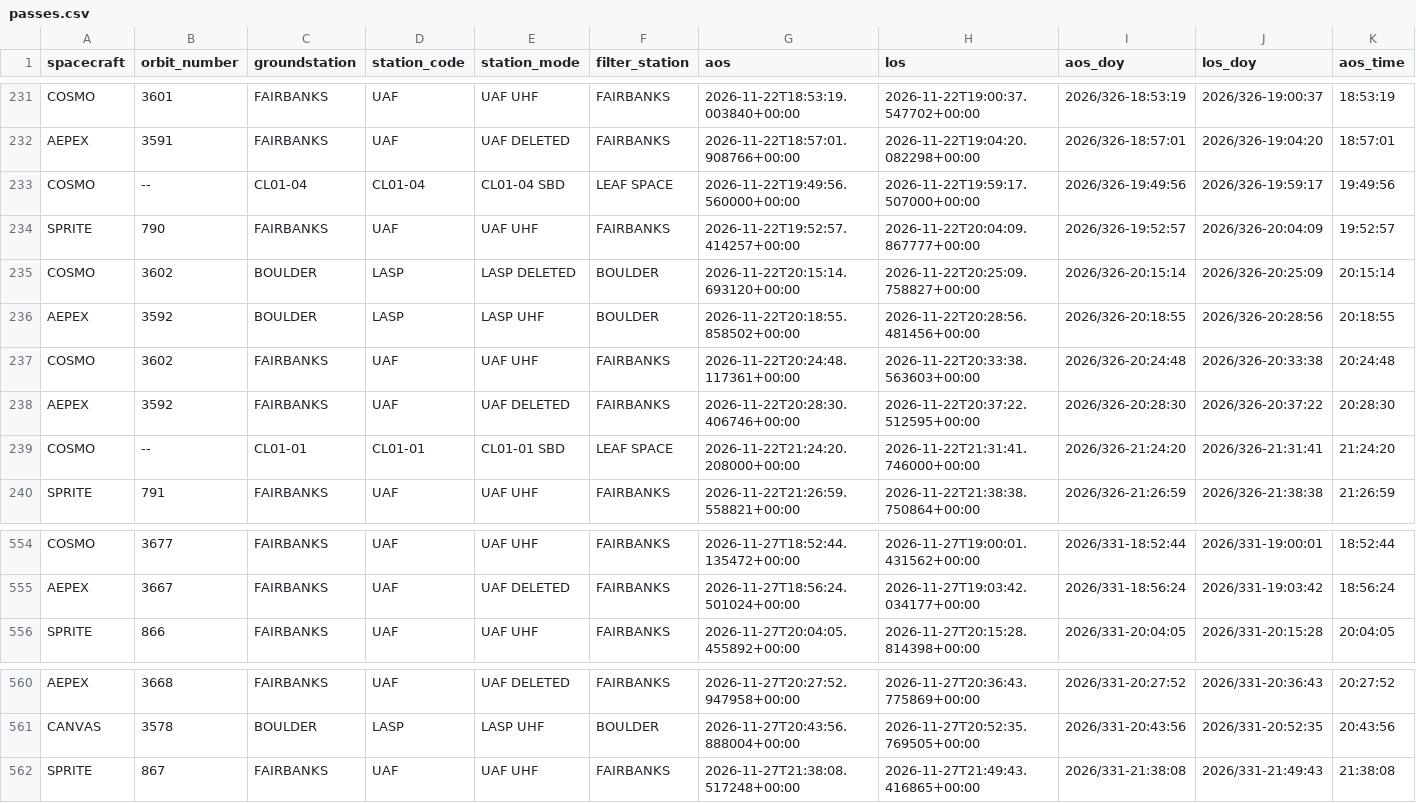
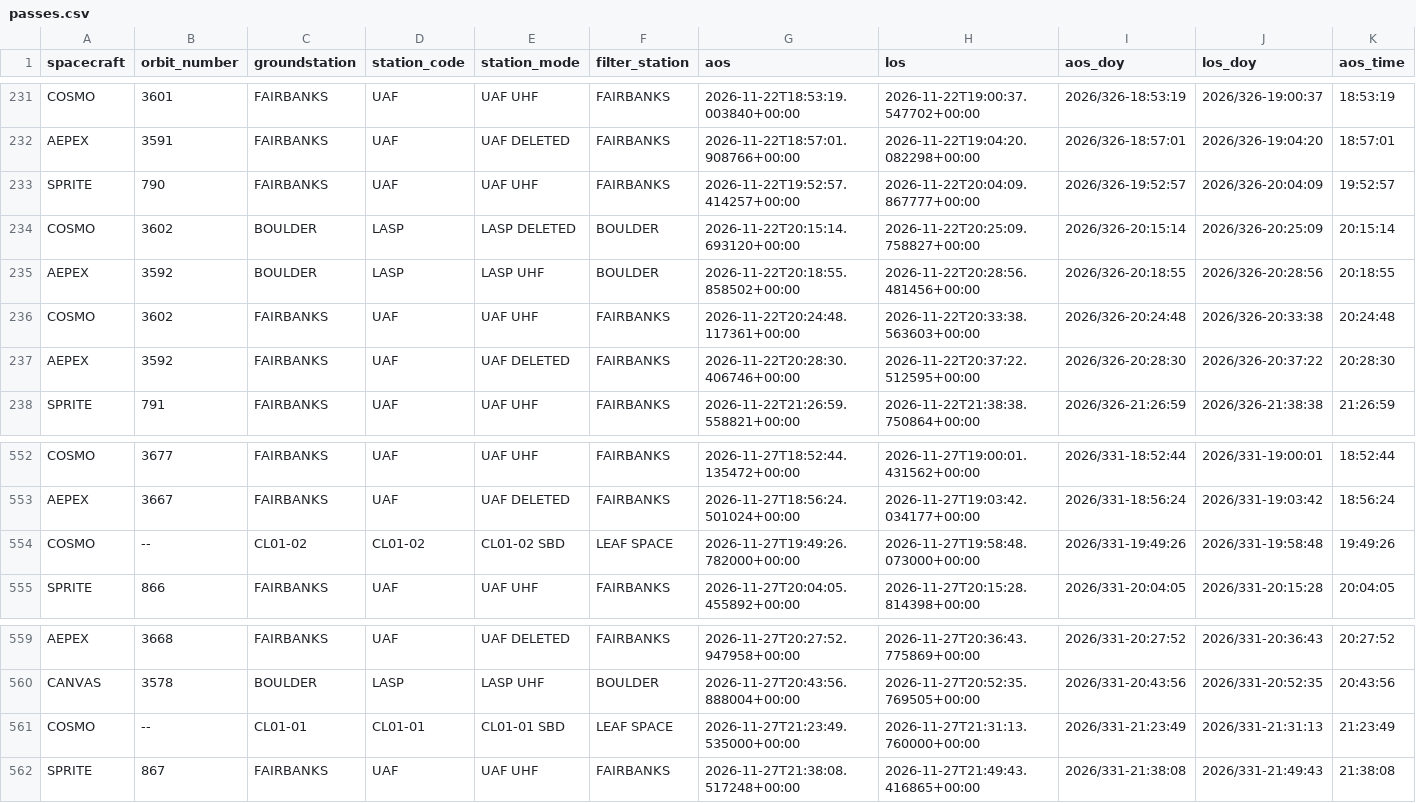
Before and after one commit to AP-15/smallsat-ops, a CSV file: moc-clock/passes.csv, drawn as a sheet; only a part is shown, gaps mark what is left out; removed rows and columns are numbered as before the commit, all else as after; rows hold the shown columns only; the diff names each change by its address in the sheet, - before the commit and + after, or states it on an @@ line.

Commit message:
Update MOC clock static site (2026-11-25 06:01:04Z)

```diff
--- a/moc-clock/passes.csv
+++ b/moc-clock/passes.csv
-row 233: COSMO | -- | CL01-04 | CL01-04 | CL01-04 SBD | LEAF SPACE | 2026-11-22T19:49:56.560000+00:00 | 2026-11-22T19:59:17.507000+00:00 | 2026/326-19:49:56 | 2026/326-19:59:17 | 19:49:56
-row 239: COSMO | -- | CL01-01 | CL01-01 | CL01-01 SBD | LEAF SPACE | 2026-11-22T21:24:20.208000+00:00 | 2026-11-22T21:31:41.746000+00:00 | 2026/326-21:24:20 | 2026/326-21:31:41 | 21:24:20
+row 554: COSMO | -- | CL01-02 | CL01-02 | CL01-02 SBD | LEAF SPACE | 2026-11-27T19:49:26.782000+00:00 | 2026-11-27T19:58:48.073000+00:00 | 2026/331-19:49:26 | 2026/331-19:58:48 | 19:49:26
+row 561: COSMO | -- | CL01-01 | CL01-01 | CL01-01 SBD | LEAF SPACE | 2026-11-27T21:23:49.535000+00:00 | 2026-11-27T21:31:13.760000+00:00 | 2026/331-21:23:49 | 2026/331-21:31:13 | 21:23:49
```
Also changed, not shown: 1 other file.
